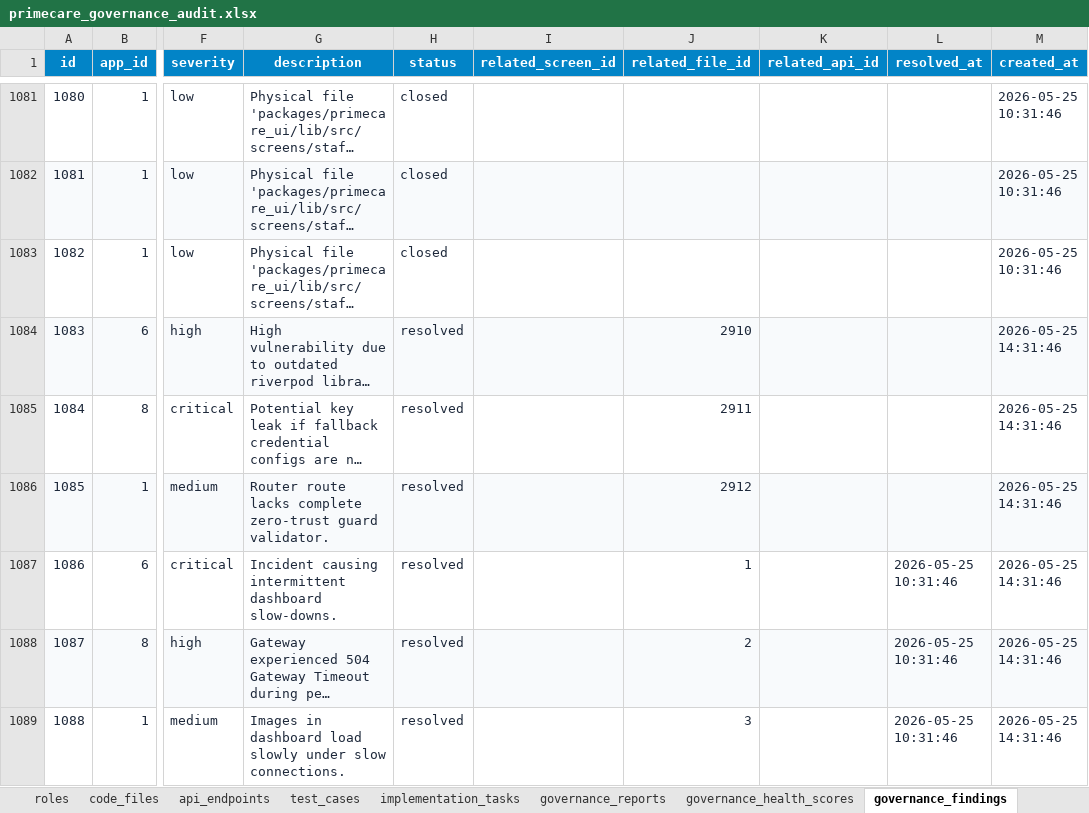
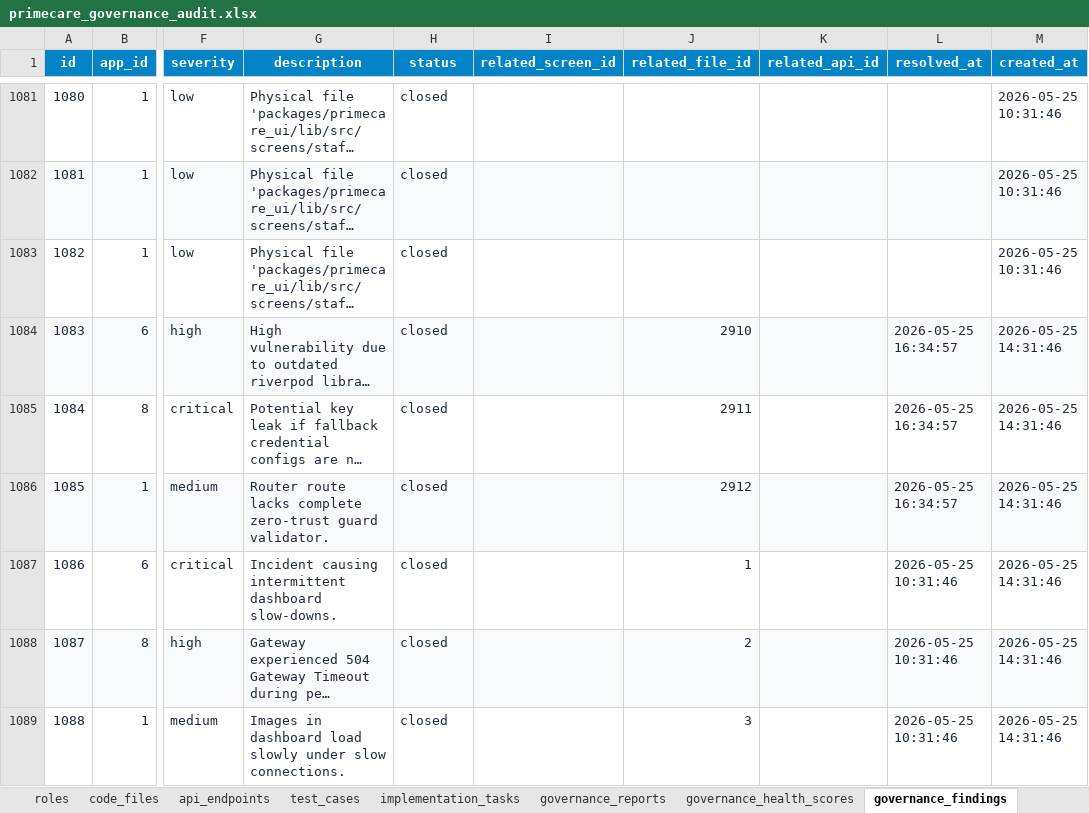
Before and after one commit to shaikhrais/primecare-platform, an Excel workbook: .agents/governance/primecare_governance_audit.xlsx, sheet governance_findings, drawn as a sheet; only a part is shown, gaps mark what is left out; long unchanged cells end in …; values as stored, in another font and other column widths than the file's, no borders; the diff names each change by its address in the sheet, - before the commit and + after, or states it on an @@ line.

Commit message:
fix(reconcile): correct planned screens status conflict, close resolved findings, and populate release history

```diff
--- a/.agents/governance/primecare_governance_audit.xlsx (sheet governance_findings)
+++ b/.agents/governance/primecare_governance_audit.xlsx (sheet governance_findings)
-H1084:H1089 (status): resolved
+H1084:H1089 (status): closed
-L1084:L1086 (resolved_at): (empty)
+L1084:L1086 (resolved_at): 2026-05-25 16:34:57
```
Also changed, not shown: sheet implementation_tasks, sheet screens, sheet release_operations, sheet sqlite_sequence, artifacts/primecare_governance_registry.xlsx, 3 other files.
